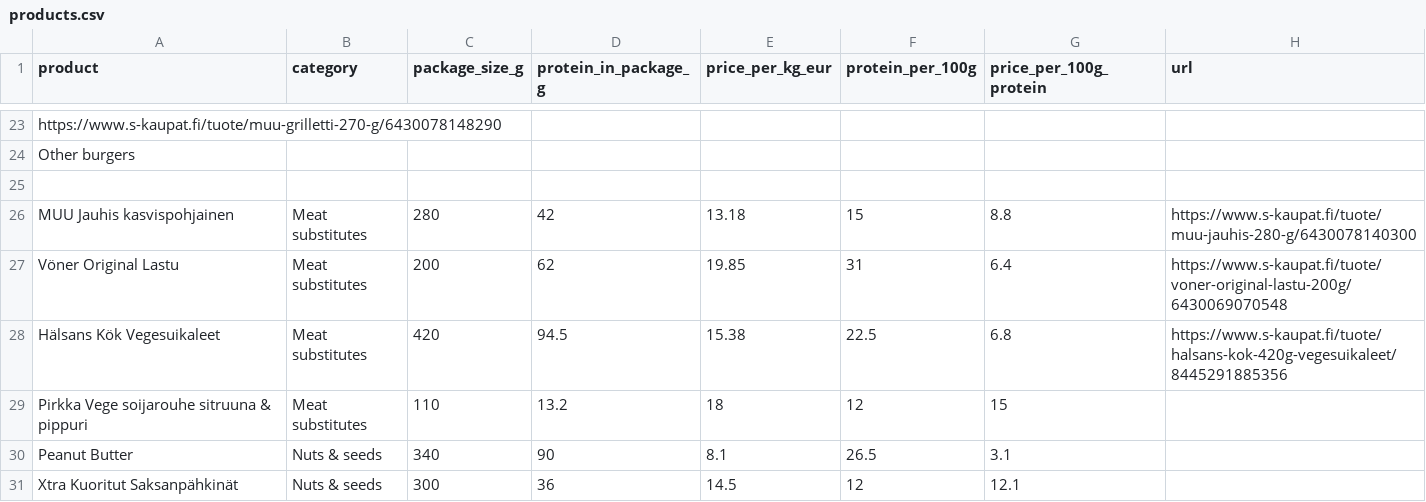
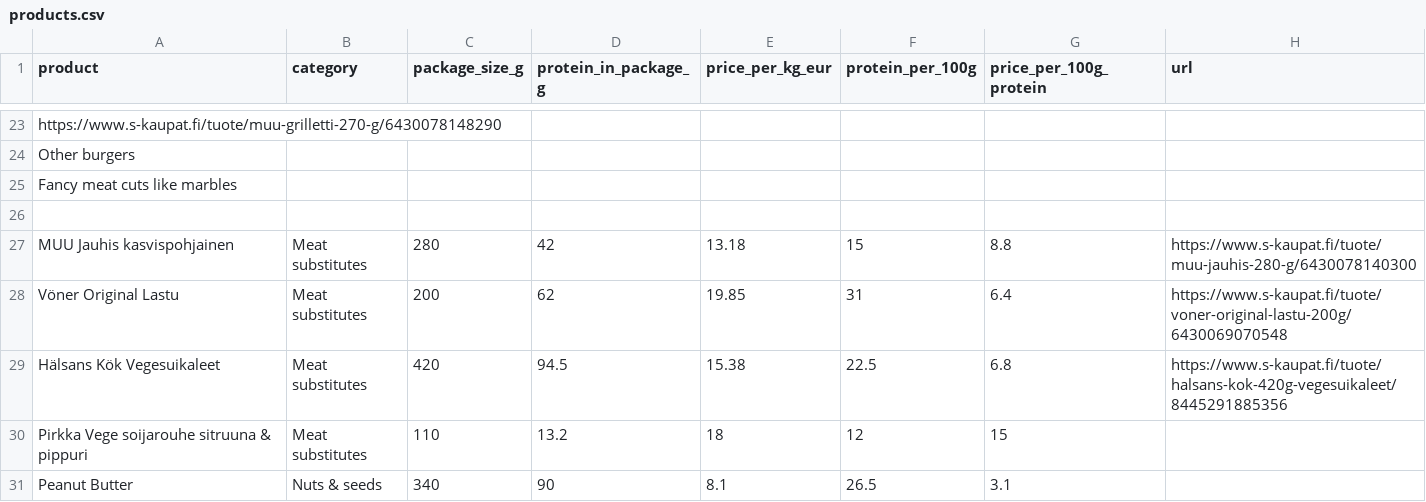
Before and after one commit to smallperalta/vegan-protein-economics, a CSV file: data/products.csv, drawn as a sheet; only a part is shown, gaps mark what is left out; the shorter side is filled out with more unchanged rows.

```diff
--- a/data/products.csv
+++ b/data/products.csv
@@ -24,2 +24,3 @@ https://www.s-kaupat.fi/tuote/muu-grilletti-270-g/6430078148290
 Other burgers
+Fancy meat cuts like marbles
 
```
Also changed, not shown: 3 other files.
